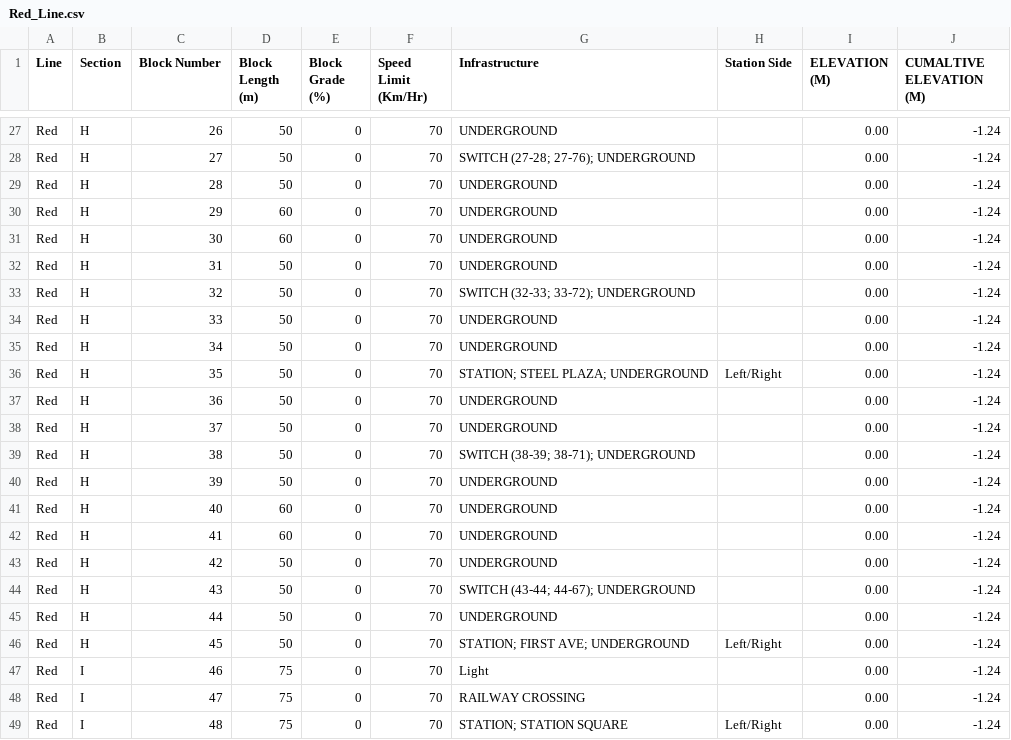
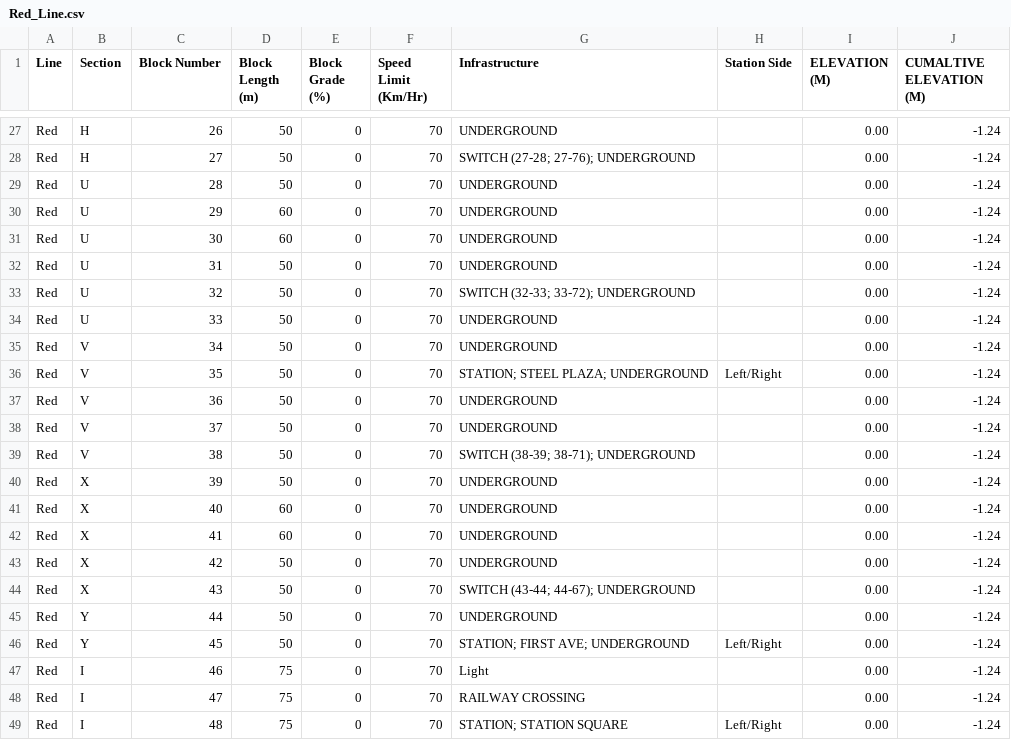
Before and after one commit to asmithie13/ECE-1140, a CSV file: Track_Resources/Red_Line.csv, drawn as a sheet; only a part is shown, gaps mark what is left out.

```diff
--- a/Track_Resources/Red_Line.csv
+++ b/Track_Resources/Red_Line.csv
@@ -28,20 +28,20 @@ Red,H,26,50,0,70,UNDERGROUND,,0.00,-1.24
 Red,H,27,50,0,70,SWITCH (27-28; 27-76); UNDERGROUND,,0.00,-1.24
-Red,H,28,50,0,70,UNDERGROUND,,0.00,-1.24
-Red,H,29,60,0,70,UNDERGROUND,,0.00,-1.24
-Red,H,30,60,0,70,UNDERGROUND,,0.00,-1.24
-Red,H,31,50,0,70,UNDERGROUND,,0.00,-1.24
-Red,H,32,50,0,70,SWITCH (32-33; 33-72); UNDERGROUND,,0.00,-1.24
-Red,H,33,50,0,70,UNDERGROUND,,0.00,-1.24
-Red,H,34,50,0,70,UNDERGROUND,,0.00,-1.24
-Red,H,35,50,0,70,STATION;     STEEL PLAZA; UNDERGROUND,Left/Right,0.00,-1.24
-Red,H,36,50,0,70,UNDERGROUND,,0.00,-1.24
-Red,H,37,50,0,70,UNDERGROUND,,0.00,-1.24
-Red,H,38,50,0,70,SWITCH (38-39; 38-71); UNDERGROUND,,0.00,-1.24
-Red,H,39,50,0,70,UNDERGROUND,,0.00,-1.24
-Red,H,40,60,0,70,UNDERGROUND,,0.00,-1.24
-Red,H,41,60,0,70,UNDERGROUND,,0.00,-1.24
-Red,H,42,50,0,70,UNDERGROUND,,0.00,-1.24
-Red,H,43,50,0,70,SWITCH (43-44; 44-67); UNDERGROUND,,0.00,-1.24
-Red,H,44,50,0,70,UNDERGROUND,,0.00,-1.24
-Red,H,45,50,0,70,STATION; FIRST AVE; UNDERGROUND,Left/Right,0.00,-1.24
+Red,U,28,50,0,70,UNDERGROUND,,0.00,-1.24
+Red,U,29,60,0,70,UNDERGROUND,,0.00,-1.24
+Red,U,30,60,0,70,UNDERGROUND,,0.00,-1.24
+Red,U,31,50,0,70,UNDERGROUND,,0.00,-1.24
+Red,U,32,50,0,70,SWITCH (32-33; 33-72); UNDERGROUND,,0.00,-1.24
+Red,U,33,50,0,70,UNDERGROUND,,0.00,-1.24
+Red,V,34,50,0,70,UNDERGROUND,,0.00,-1.24
+Red,V,35,50,0,70,STATION;     STEEL PLAZA; UNDERGROUND,Left/Right,0.00,-1.24
+Red,V,36,50,0,70,UNDERGROUND,,0.00,-1.24
+Red,V,37,50,0,70,UNDERGROUND,,0.00,-1.24
+Red,V,38,50,0,70,SWITCH (38-39; 38-71); UNDERGROUND,,0.00,-1.24
+Red,X,39,50,0,70,UNDERGROUND,,0.00,-1.24
+Red,X,40,60,0,70,UNDERGROUND,,0.00,-1.24
+Red,X,41,60,0,70,UNDERGROUND,,0.00,-1.24
+Red,X,42,50,0,70,UNDERGROUND,,0.00,-1.24
+Red,X,43,50,0,70,SWITCH (43-44; 44-67); UNDERGROUND,,0.00,-1.24
+Red,Y,44,50,0,70,UNDERGROUND,,0.00,-1.24
+Red,Y,45,50,0,70,STATION; FIRST AVE; UNDERGROUND,Left/Right,0.00,-1.24
 Red,I,46,75,0,70,Light,,0.00,-1.24
```
Also changed, not shown: 1 other file.
